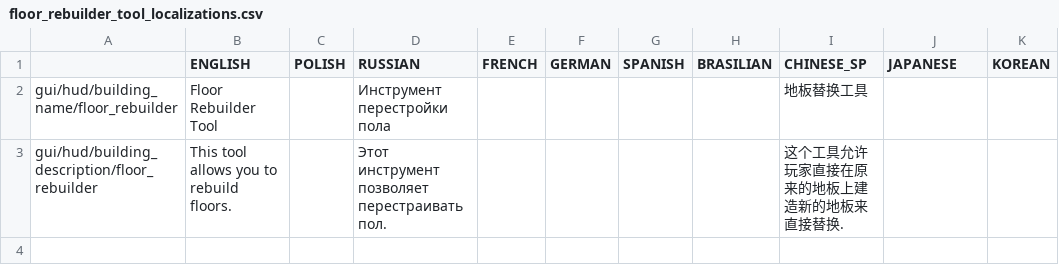
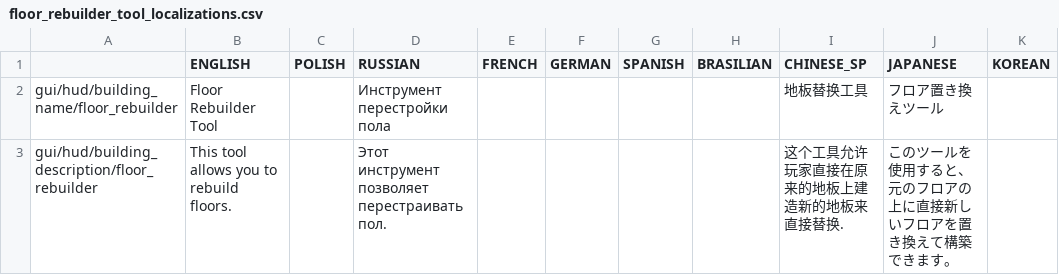
Before and after one commit to PonomarevDmitry/RiftbreakersMods, a CSV file: FloorRebuilderTool/gui/floor_rebuilder_tool_localizations.csv, drawn as a sheet.

Commit message:
FloorRebuilderTool. Adding Japanese localization.

```diff
--- a/FloorRebuilderTool/gui/floor_rebuilder_tool_localizations.csv
+++ b/FloorRebuilderTool/gui/floor_rebuilder_tool_localizations.csv
@@ -1,3 +1,3 @@
 ;ENGLISH;POLISH;RUSSIAN;FRENCH;GERMAN;SPANISH;BRASILIAN;CHINESE_SP;JAPANESE;KOREAN
-gui/hud/building_name/floor_rebuilder;Floor Rebuilder Tool;;Инструмент перестройки пола;;;;;地板替换工具;;
-gui/hud/building_description/floor_rebuilder;This tool allows you to rebuild floors.;;Этот инструмент позволяет перестраивать пол.;;;;;这个工具允许玩家直接在原来的地板上建造新的地板来直接替换.;;
+gui/hud/building_name/floor_rebuilder;Floor Rebuilder Tool;;Инструмент перестройки пола;;;;;地板替换工具;フロア置き換えツール;
+gui/hud/building_description/floor_rebuilder;This tool allows you to rebuild floors.;;Этот инструмент позволяет перестраивать пол.;;;;;这个工具允许玩家直接在原来的地板上建造新的地板来直接替换.;このツールを使用すると、元のフロアの上に直接新しいフロアを置き換えて構築できます。;
```
